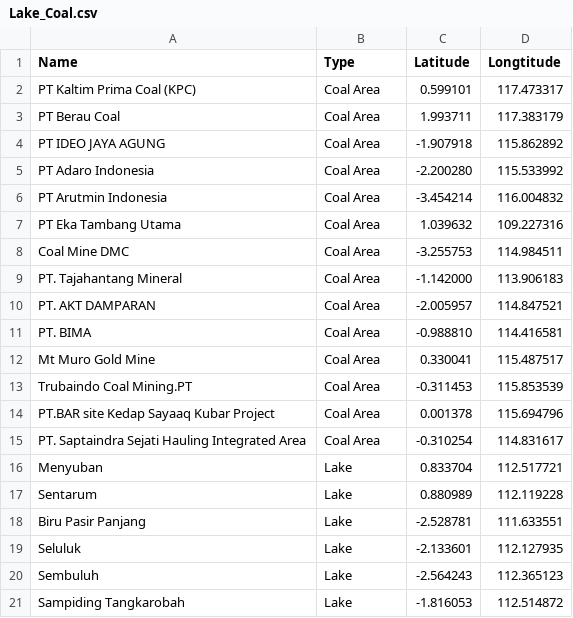
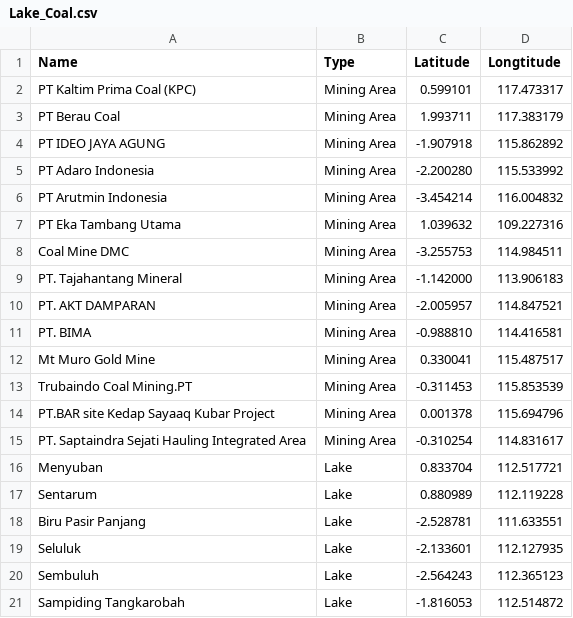
Before and after one commit to putrimegi/VegetationChangesApp, a CSV file: Lake_Coal.csv, drawn as a sheet; only a part is shown.

Commit message:
Update Lake_Coal.csv

```diff
--- a/Lake_Coal.csv
+++ b/Lake_Coal.csv
@@ -1,16 +1,16 @@
 Name,Type,Latitude,Longtitude
-PT Kaltim Prima Coal (KPC),Coal Area,0.599101,117.473317
-PT Berau Coal,Coal Area,1.993711,117.383179
-PT IDEO JAYA AGUNG,Coal Area,-1.907918,115.862892
-PT Adaro Indonesia,Coal Area,-2.200280,115.533992
-PT Arutmin Indonesia,Coal Area,-3.454214,116.004832
-PT Eka Tambang Utama,Coal Area,1.039632,109.227316
-Coal Mine DMC,Coal Area,-3.255753,114.984511
-PT. Tajahantang Mineral,Coal Area,-1.142000,113.906183
-PT. AKT DAMPARAN,Coal Area,-2.005957,114.847521
-PT. BIMA,Coal Area,-0.988810,114.416581
-Mt Muro Gold Mine,Coal Area,0.330041,115.487517
-Trubaindo Coal Mining.PT,Coal Area,-0.311453,115.853539
-PT.BAR site Kedap Sayaaq Kubar Project,Coal Area,0.001378,115.694796
-PT. Saptaindra Sejati Hauling Integrated Area,Coal Area,-0.310254,114.831617
+PT Kaltim Prima Coal (KPC),Mining Area,0.599101,117.473317
+PT Berau Coal,Mining Area,1.993711,117.383179
+PT IDEO JAYA AGUNG,Mining Area,-1.907918,115.862892
+PT Adaro Indonesia,Mining Area,-2.200280,115.533992
+PT Arutmin Indonesia,Mining Area,-3.454214,116.004832
+PT Eka Tambang Utama,Mining Area,1.039632,109.227316
+Coal Mine DMC,Mining Area,-3.255753,114.984511
+PT. Tajahantang Mineral,Mining Area,-1.142000,113.906183
+PT. AKT DAMPARAN,Mining Area,-2.005957,114.847521
+PT. BIMA,Mining Area,-0.988810,114.416581
+Mt Muro Gold Mine,Mining Area,0.330041,115.487517
+Trubaindo Coal Mining.PT,Mining Area,-0.311453,115.853539
+PT.BAR site Kedap Sayaaq Kubar Project,Mining Area,0.001378,115.694796
+PT. Saptaindra Sejati Hauling Integrated Area,Mining Area,-0.310254,114.831617
 Menyuban,Lake,0.833704,112.517721
```
